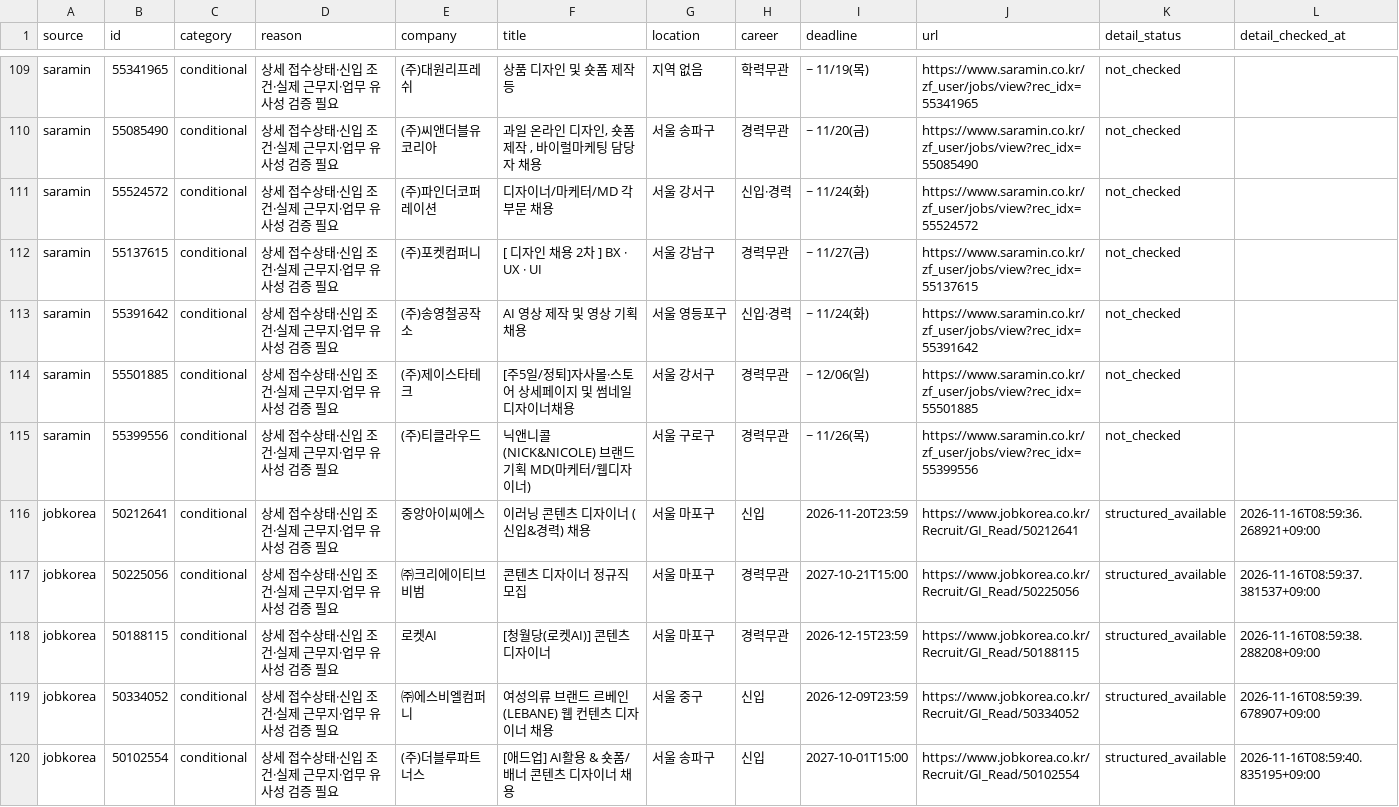
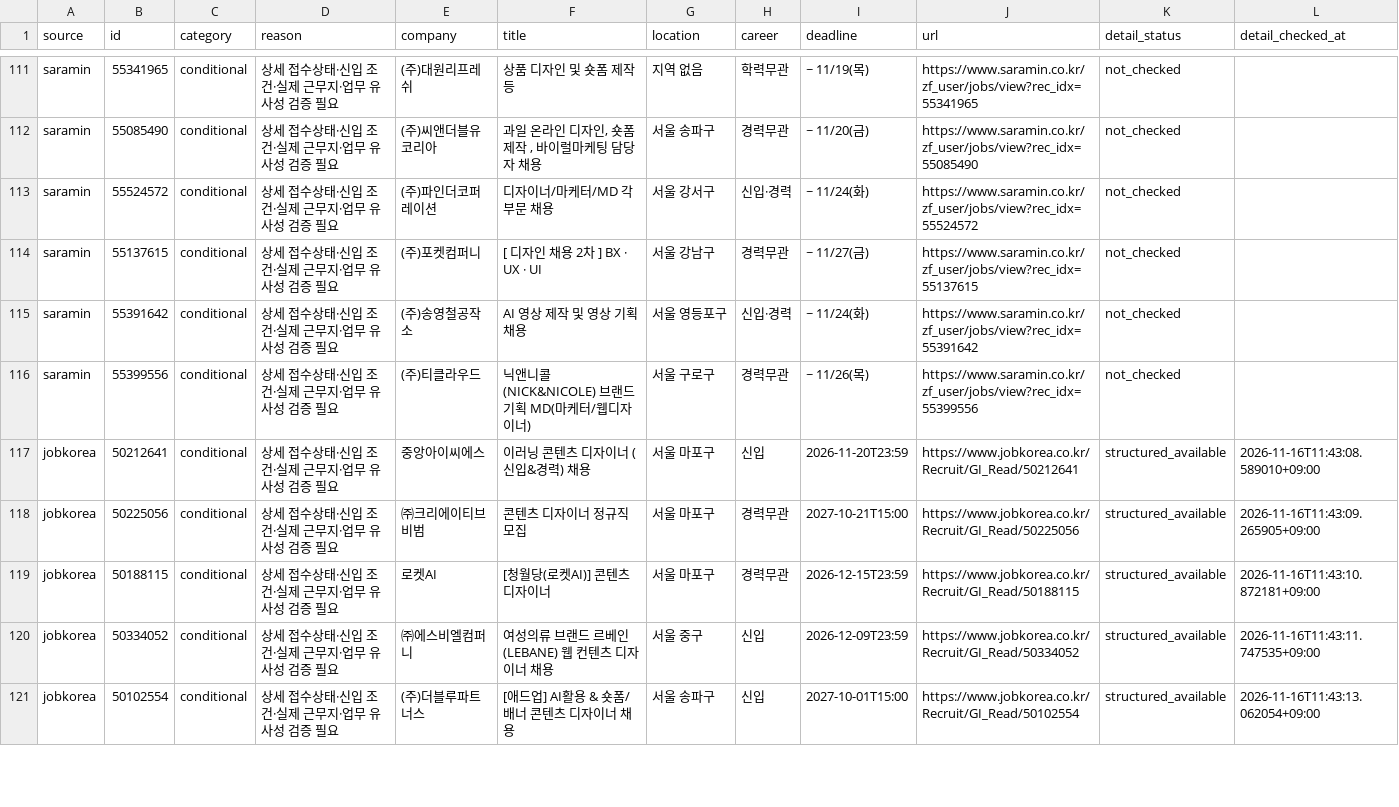
Before and after one commit to misomixmisomi-maker/recruit_crawler, a CSV file: candidates.csv, drawn as a sheet; only a part is shown, gaps mark what is left out; the diff covers the shown part only.

```diff
--- a/candidates.csv
+++ b/candidates.csv
@@ -113,8 +115,7 @@ saramin,55137615,conditional,상세 접수상태·신입 조건·실제 근무
 saramin,55391642,conditional,상세 접수상태·신입 조건·실제 근무지·업무 유사성 검증 필요,(주)송영철공작소,AI 영상 제작 및 영상 기획 채용,서울 영등포구,신입·경력,~ 11/24(화),https://www.saramin.co.kr/zf_user/jobs/view?rec_idx=55391642,not_checked,
-saramin,55501885,conditional,상세 접수상태·신입 조건·실제 근무지·업무 유사성 검증 필요,(주)제이스타테크,[주5일/정퇴]자사몰·스토어 상세페이지 및 썸네일 디자이너채용,서울 강서구,경력무관,~ 12/06(일),https://www.saramin.co.kr/zf_user/jobs/view?rec_idx=55501885,not_checked,
 saramin,55399556,conditional,상세 접수상태·신입 조건·실제 근무지·업무 유사성 검증 필요,(주)티클라우드,닉앤니콜(NICK&NICOLE) 브랜드 기획 MD(마케터/웹디자이너),서울 구로구,경력무관,~ 11/26(목),https://www.saramin.co.kr/zf_user/jobs/view?rec_idx=55399556,not_checked,
-jobkorea,50212641,conditional,상세 접수상태·신입 조건·실제 근무지·업무 유사성 검증 필요,중앙아이씨에스,이러닝 콘텐츠 디자이너 (신입&경력) 채용,서울 마포구,신입,2026-11-20T23:59,https://www.jobkorea.co.kr/Recruit/GI_Read/50212641,structured_available,2026-11-16T08:59:36.268921+09:00
-jobkorea,50225056,conditional,상세 접수상태·신입 조건·실제 근무지·업무 유사성 검증 필요,㈜크리에이티브비범,콘텐츠 디자이너 정규직 모집,서울 마포구,경력무관,2027-10-21T15:00,https://www.jobkorea.co.kr/Recruit/GI_Read/50225056,structured_available,2026-11-16T08:59:37.381537+09:00
-jobkorea,50188115,conditional,상세 접수상태·신입 조건·실제 근무지·업무 유사성 검증 필요,로켓AI,[청월당(로켓AI)] 콘텐츠 디자이너,서울 마포구,경력무관,2026-12-15T23:59,https://www.jobkorea.co.kr/Recruit/GI_Read/50188115,structured_available,2026-11-16T08:59:38.288208+09:00
-jobkorea,50334052,conditional,상세 접수상태·신입 조건·실제 근무지·업무 유사성 검증 필요,㈜에스비엘컴퍼니,여성의류 브랜드 르베인(LEBANE) 웹 컨텐츠 디자이너 채용,서울 중구,신입,2026-12-09T23:59,https://www.jobkorea.co.kr/Recruit/GI_Read/50334052,structured_available,2026-11-16T08:59:39.678907+09:00
-jobkorea,50102554,conditional,상세 접수상태·신입 조건·실제 근무지·업무 유사성 검증 필요,(주)더블루파트너스,[애드업] AI활용 & 숏폼/배너 콘텐츠 디자이너 채용,서울 송파구,신입,2027-10-01T15:00,https://www.jobkorea.co.kr/Recruit/GI_Read/50102554,structured_available,2026-11-16T08:59:40.835195+09:00
+jobkorea,50212641,conditional,상세 접수상태·신입 조건·실제 근무지·업무 유사성 검증 필요,중앙아이씨에스,이러닝 콘텐츠 디자이너 (신입&경력) 채용,서울 마포구,신입,2026-11-20T23:59,https://www.jobkorea.co.kr/Recruit/GI_Read/50212641,structured_available,2026-11-16T11:43:08.589010+09:00
+jobkorea,50225056,conditional,상세 접수상태·신입 조건·실제 근무지·업무 유사성 검증 필요,㈜크리에이티브비범,콘텐츠 디자이너 정규직 모집,서울 마포구,경력무관,2027-10-21T15:00,https://www.jobkorea.co.kr/Recruit/GI_Read/50225056,structured_available,2026-11-16T11:43:09.265905+09:00
+jobkorea,50188115,conditional,상세 접수상태·신입 조건·실제 근무지·업무 유사성 검증 필요,로켓AI,[청월당(로켓AI)] 콘텐츠 디자이너,서울 마포구,경력무관,2026-12-15T23:59,https://www.jobkorea.co.kr/Recruit/GI_Read/50188115,structured_available,2026-11-16T11:43:10.872181+09:00
+jobkorea,50334052,conditional,상세 접수상태·신입 조건·실제 근무지·업무 유사성 검증 필요,㈜에스비엘컴퍼니,여성의류 브랜드 르베인(LEBANE) 웹 컨텐츠 디자이너 채용,서울 중구,신입,2026-12-09T23:59,https://www.jobkorea.co.kr/Recruit/GI_Read/50334052,structured_available,2026-11-16T11:43:11.747535+09:00
+jobkorea,50102554,conditional,상세 접수상태·신입 조건·실제 근무지·업무 유사성 검증 필요,(주)더블루파트너스,[애드업] AI활용 & 숏폼/배너 콘텐츠 디자이너 채용,서울 송파구,신입,2027-10-01T15:00,https://www.jobkorea.co.kr/Recruit/GI_Read/50102554,structured_available,2026-11-16T11:43:13.062054+09:00
```
Also changed, not shown: 6 added rows, 2 removed rows, 5 moved rows and 25 edited cells elsewhere in this file, 3 other files.
